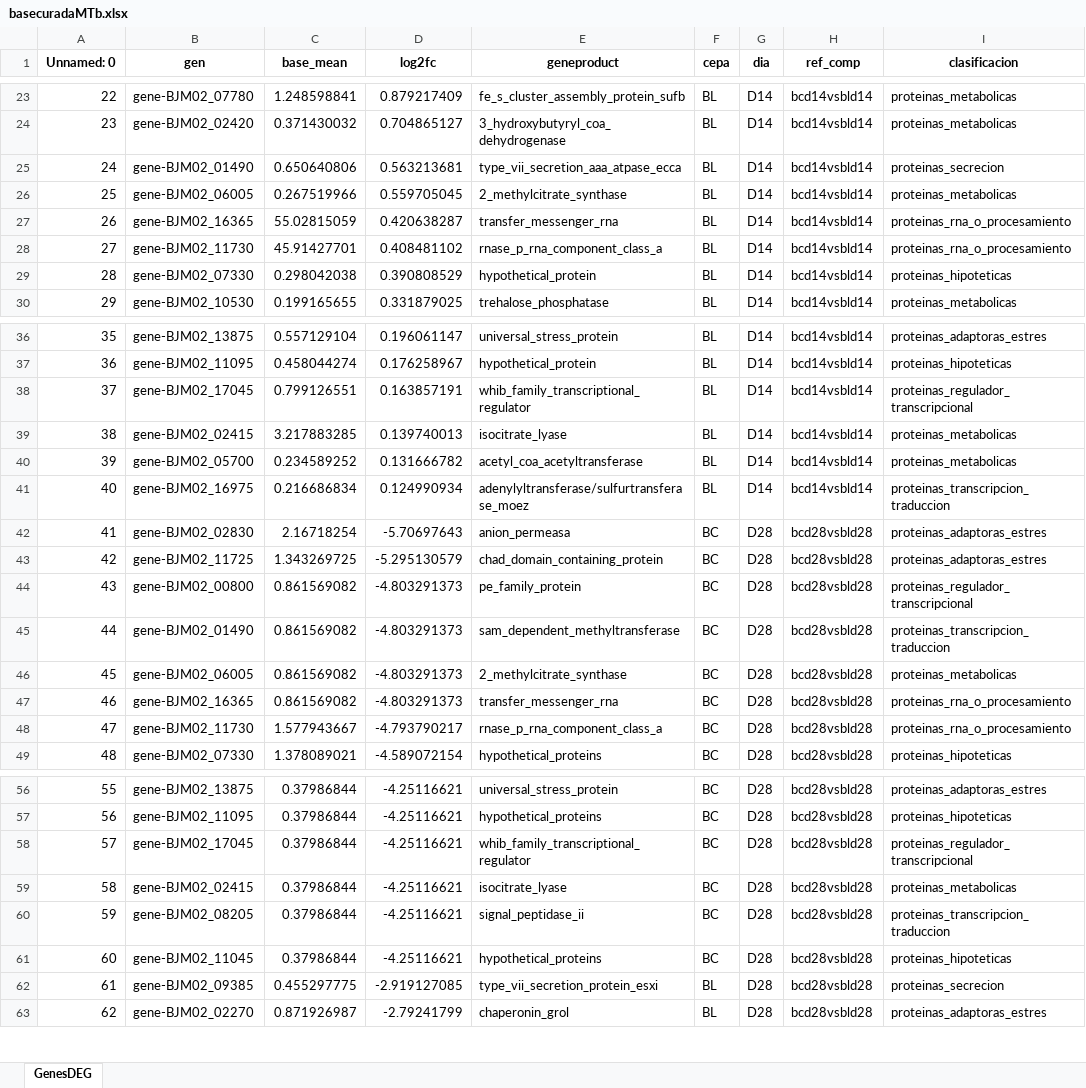
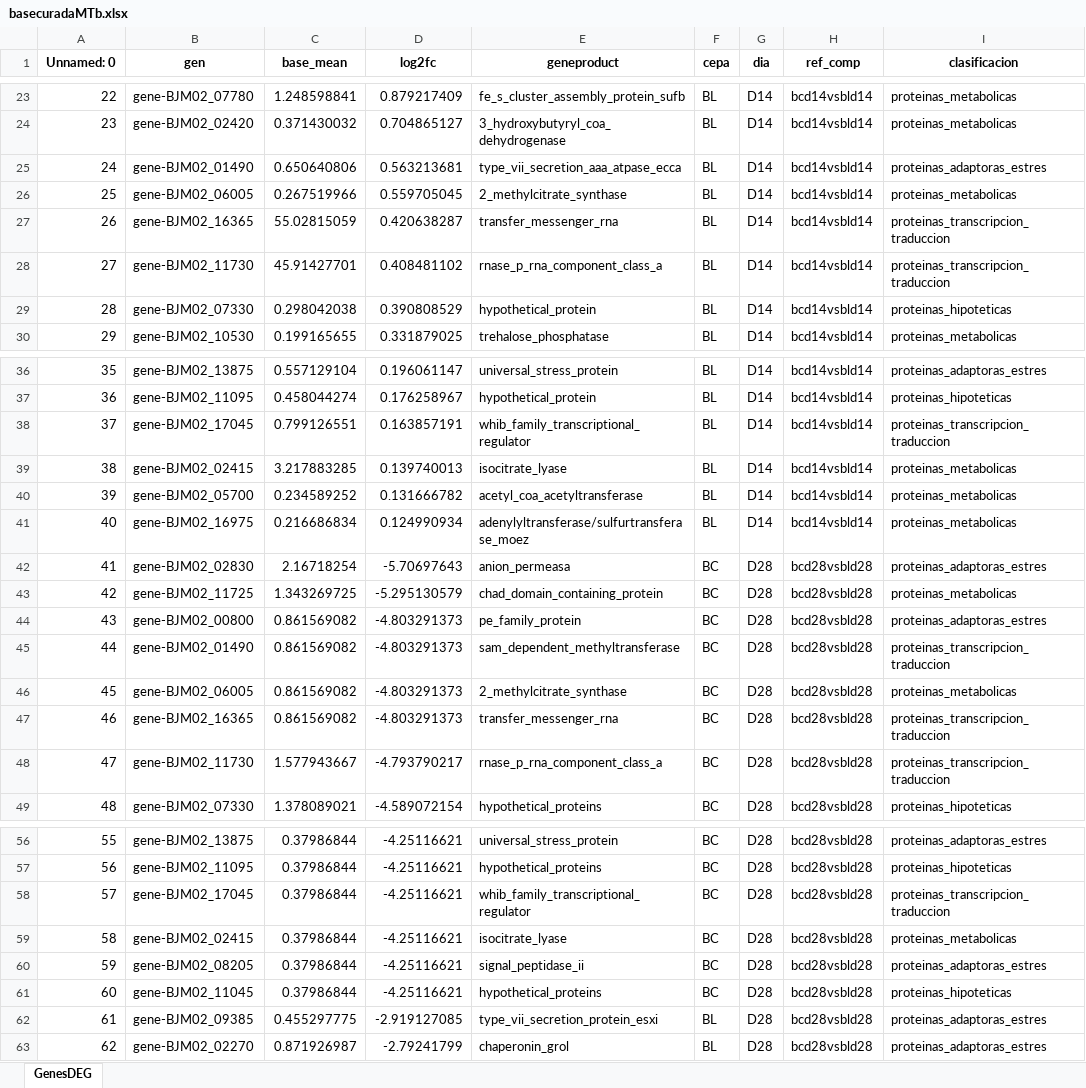
Before and after one commit to DavidSuarez111/MasterinM.Tuberculosis, an Excel workbook: python_mtb_analysis/basecuradaMTb.xlsx, sheet GenesDEG, drawn as a sheet; only a part is shown, gaps mark what is left out; values as stored, in another font and other column widths than the file's, no borders; the diff covers the shown part only; the diff names each change by its address in the sheet, - before the commit and + after, or states it on an @@ line.

```diff
--- a/python_mtb_analysis/basecuradaMTb.xlsx (sheet GenesDEG)
+++ b/python_mtb_analysis/basecuradaMTb.xlsx (sheet GenesDEG)
-I25 (clasificacion): proteinas_secrecion
+I25 (clasificacion): proteinas_adaptoras_estres
-I27:I28 (clasificacion): proteinas_rna_o_procesamiento
+I27:I28 (clasificacion): proteinas_transcripcion_traduccion
-I38 (clasificacion): proteinas_regulador_transcripcional
+I38 (clasificacion): proteinas_transcripcion_traduccion
-I41 (clasificacion): proteinas_transcripcion_traduccion
+I41 (clasificacion): proteinas_metabolicas
-I43 (clasificacion): proteinas_adaptoras_estres
+I43 (clasificacion): proteinas_metabolicas
-I44 (clasificacion): proteinas_regulador_transcripcional
+I44 (clasificacion): proteinas_adaptoras_estres
-I47:I48 (clasificacion): proteinas_rna_o_procesamiento
+I47:I48 (clasificacion): proteinas_transcripcion_traduccion
-I58 (clasificacion): proteinas_regulador_transcripcional
+I58 (clasificacion): proteinas_transcripcion_traduccion
-I60 (clasificacion): proteinas_transcripcion_traduccion
+I60 (clasificacion): proteinas_adaptoras_estres
-I62 (clasificacion): proteinas_secrecion
+I62 (clasificacion): proteinas_adaptoras_estres
```
Also changed, not shown: 20 edited cells elsewhere in this sheet, 4 other files.
